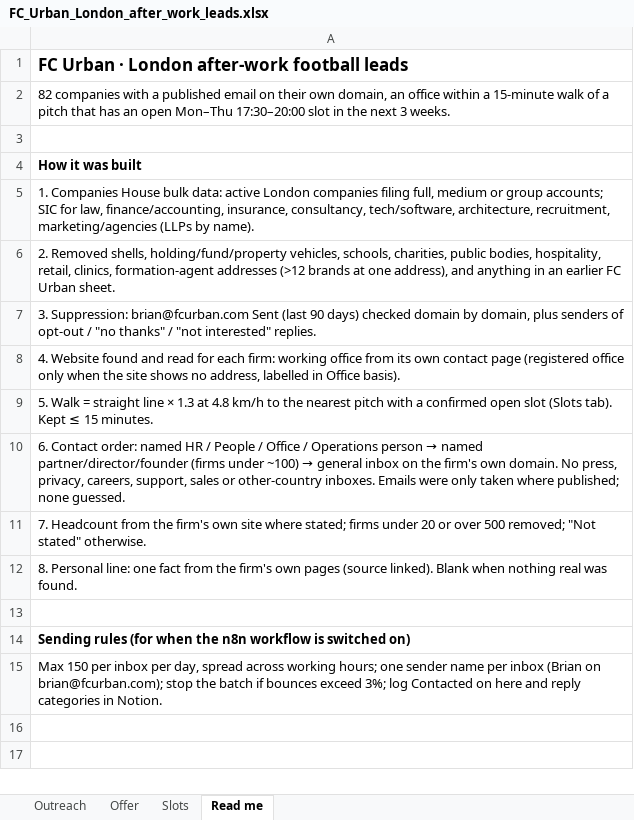
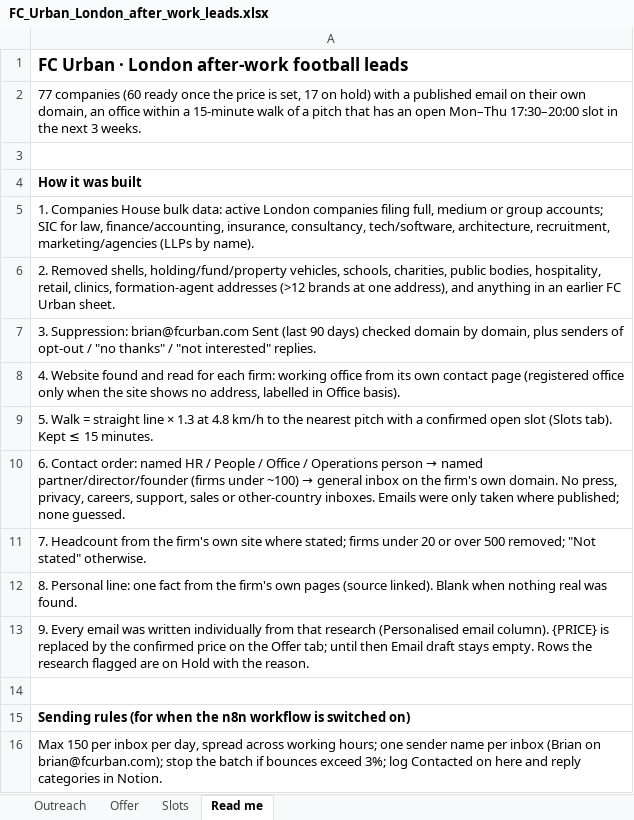
Before and after one commit to ResearchSDR/Test123, an Excel workbook: corporates/FC_Urban_London_after_work_leads.xlsx, sheet Read me, drawn as a sheet; values as stored, in another font and other column widths than the file's, no borders; the diff names each change by its address in the sheet, - before the commit and + after, or states it on an @@ line.

```diff
--- a/corporates/FC_Urban_London_after_work_leads.xlsx (sheet Read me)
+++ b/corporates/FC_Urban_London_after_work_leads.xlsx (sheet Read me)
-A2: 82 companies with a…
+A2: 77 companies (60 ready once the price is set, 17 on hold) with a…
+row 13: 9. Every email was written individually from that research (Personalised email column). {PRICE} is replaced by the confirmed price on the Offer tab; until then Email draft stays empty. Rows the research flagged are on Hold with the reason.
```
Also changed, not shown: sheet Outreach, 2 other files.
